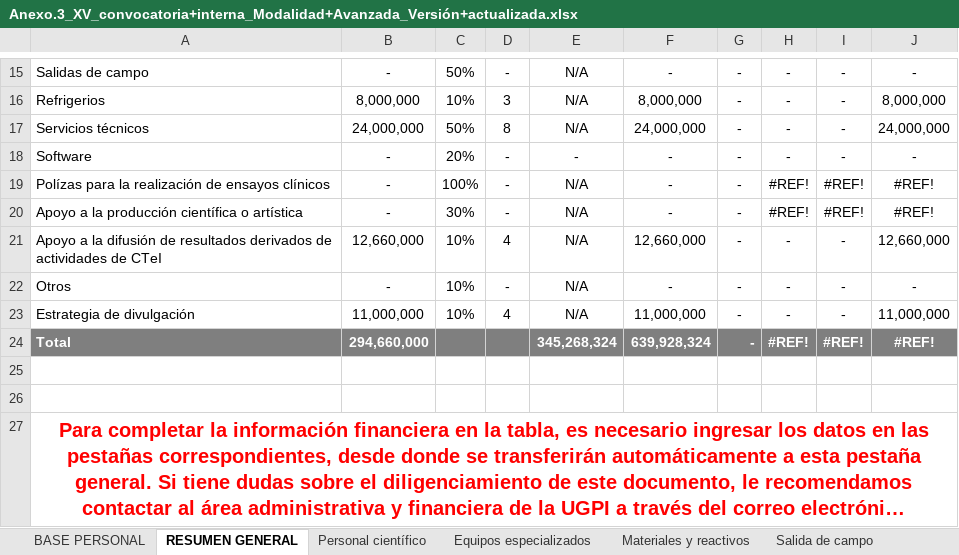
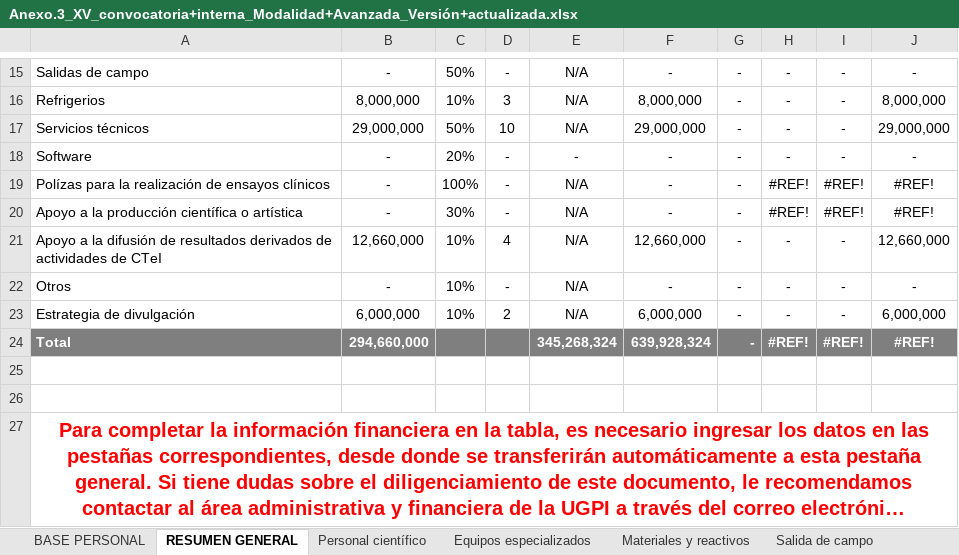
Before and after one commit to JDLeongomez/Proyecto-IDS, an Excel workbook: Propuesta/Anexo.3_XV_convocatoria+interna_Modalidad+Avanzada_Versión+actualizada.xlsx, sheet RESUMEN GENERAL, drawn as a sheet; only a part is shown, gaps mark what is left out; long unchanged cells end in …; values as stored, in another font and other column widths than the file's, no borders; the diff names each change by its address in the sheet, - before the commit and + after, or states it on an @@ line.

```diff
--- a/Propuesta/Anexo.3_XV_convocatoria+interna_Modalidad+Avanzada_Versión+actualizada.xlsx (sheet RESUMEN GENERAL)
+++ b/Propuesta/Anexo.3_XV_convocatoria+interna_Modalidad+Avanzada_Versión+actualizada.xlsx (sheet RESUMEN GENERAL)
-B17: 24,000,000
+B17: 29,000,000
-D17: 8
+D17: 10
-F17: 24,000,000
+F17: 29,000,000
-J17: 24,000,000
+J17: 29,000,000
-B23: 11,000,000
+B23: 6,000,000
-D23: 4
+D23: 2
-F23: 11,000,000
+F23: 6,000,000
-J23: 11,000,000
+J23: 6,000,000
```
Also changed, not shown: sheet Servicios técnicos, sheet Estrategia de divulgación, formulas that keep their value.
